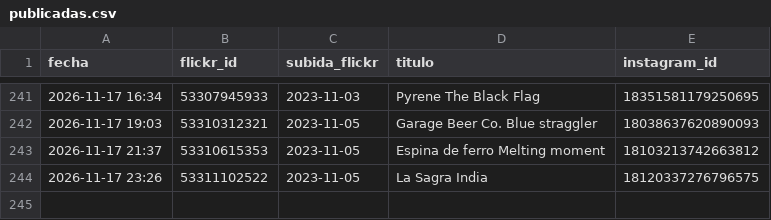
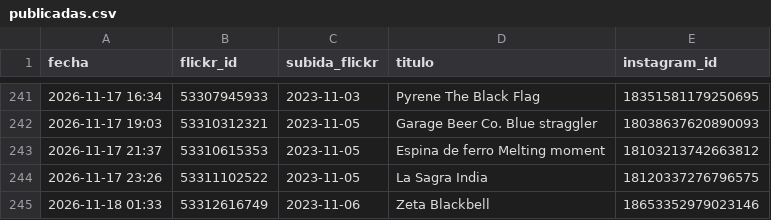
Before and after one commit to milbeerista-oss/milbeerista-en, a CSV file: publicadas.csv, drawn as a sheet; only a part is shown, gaps mark what is left out.

Commit message:
Publicada: Zeta Blackbell

```diff
--- a/publicadas.csv
+++ b/publicadas.csv
@@ -244 +244,2 @@ fecha,flickr_id,subida_flickr,titulo,instagram_id
 2026-11-17 23:26,53311102522,2023-11-05,La Sagra India,18120337276796575
+2026-11-18 01:33,53312616749,2023-11-06,Zeta Blackbell,18653352979023146
```
Also changed, not shown: 2 other files.
